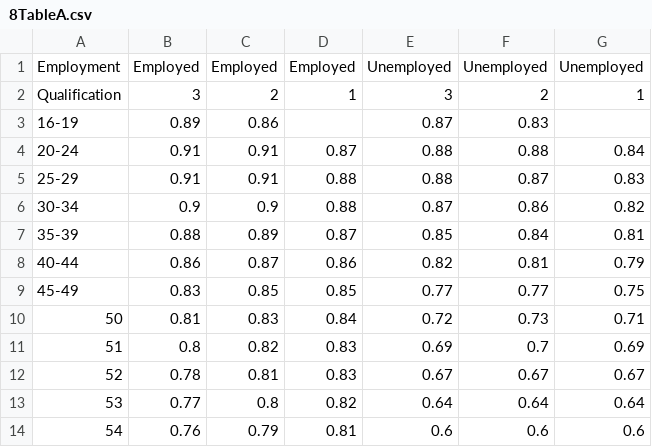
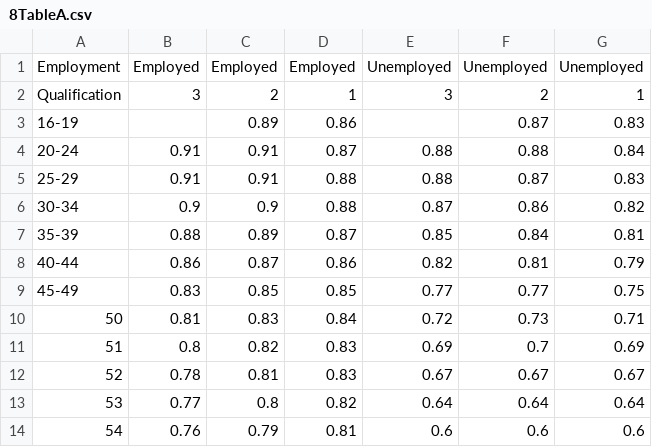
Before and after one commit to chapmanwilliam/Ogden8, a CSV file: localpackage/Data/8TableA.csv, drawn as a sheet; the diff names each change by its address in the sheet, - before the commit and + after, or states it on an @@ line.

Commit message:
correct Tables A-D, Ogden 8

```diff
--- a/localpackage/Data/8TableA.csv
+++ b/localpackage/Data/8TableA.csv
-B3: 0.89
+B3: (empty)
-C3: 0.86
+C3: 0.89
-D3: (empty)
+D3: 0.86
-E3: 0.87
+E3: (empty)
-F3: 0.83
+F3: 0.87
-G3: (empty)
+G3: 0.83
```
Also changed, not shown: localpackage/Data/8TableB.csv, localpackage/Data/8TableC.csv, 2 other files.
